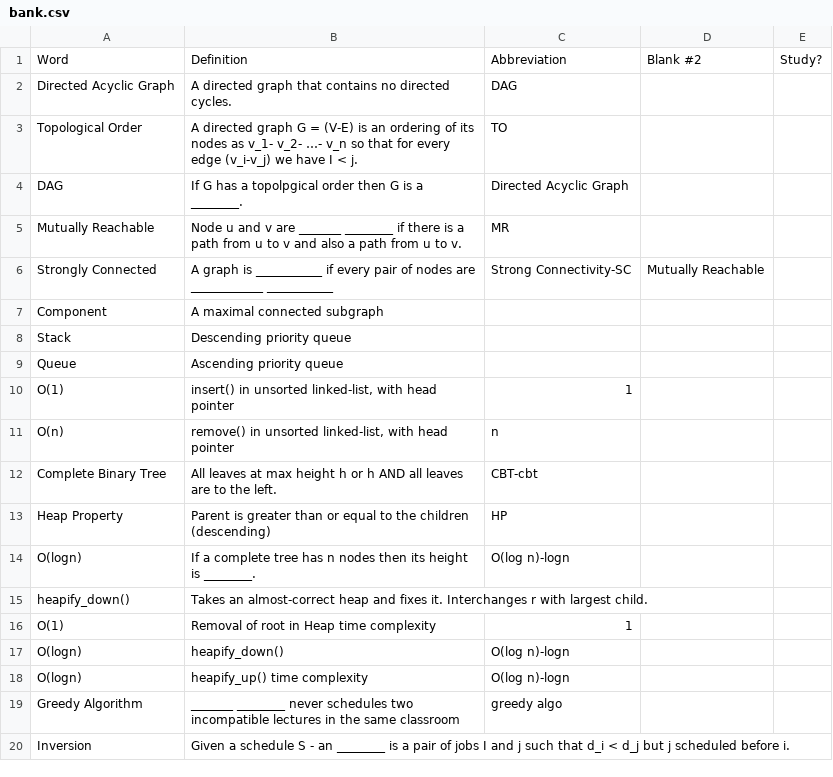
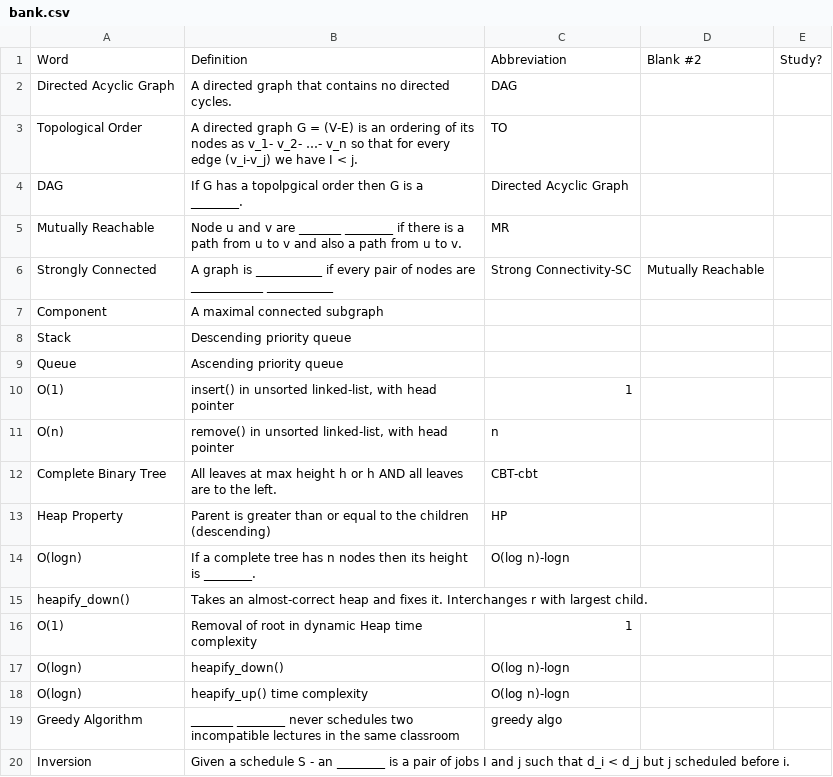
Before and after one commit to korivernon/All-About-Algorithms, a CSV file: bank.csv, drawn as a sheet.

```diff
--- a/bank.csv
+++ b/bank.csv
@@ -15,3 +15,3 @@ O(logn),If a complete tree has n nodes then its height is ________.,O(log n)-log
 heapify_down(),Takes an almost-correct heap and fixes it. Interchanges r with largest child. ,,,
-O(1),Removal of root in Heap time complexity,1,,
+O(1),Removal of root in dynamic Heap time complexity,1,,
 O(logn),heapify_down(),O(log n)-logn,,
```
